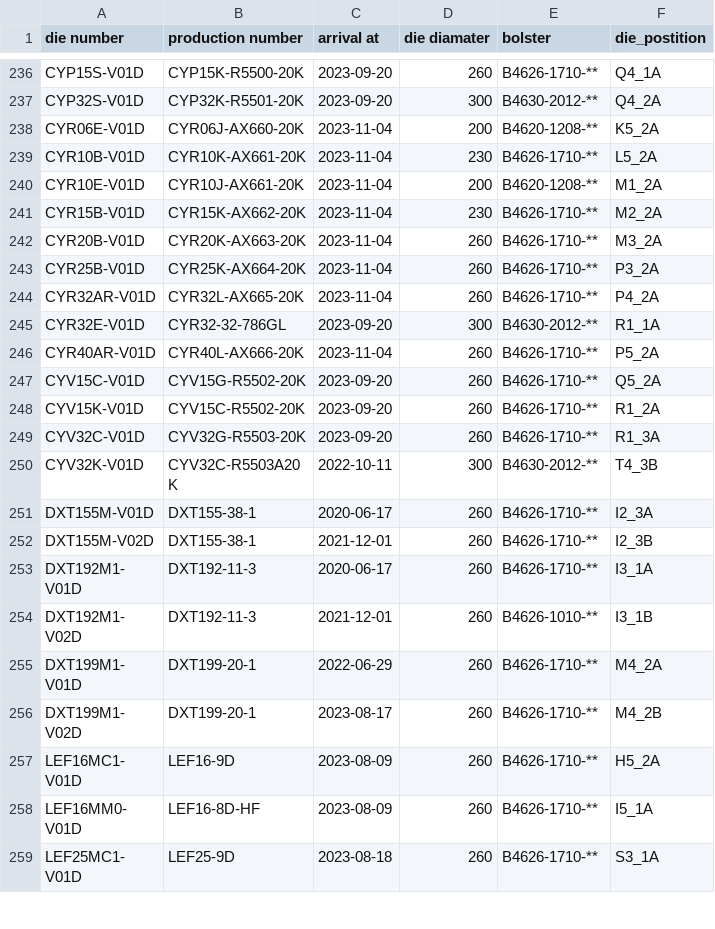
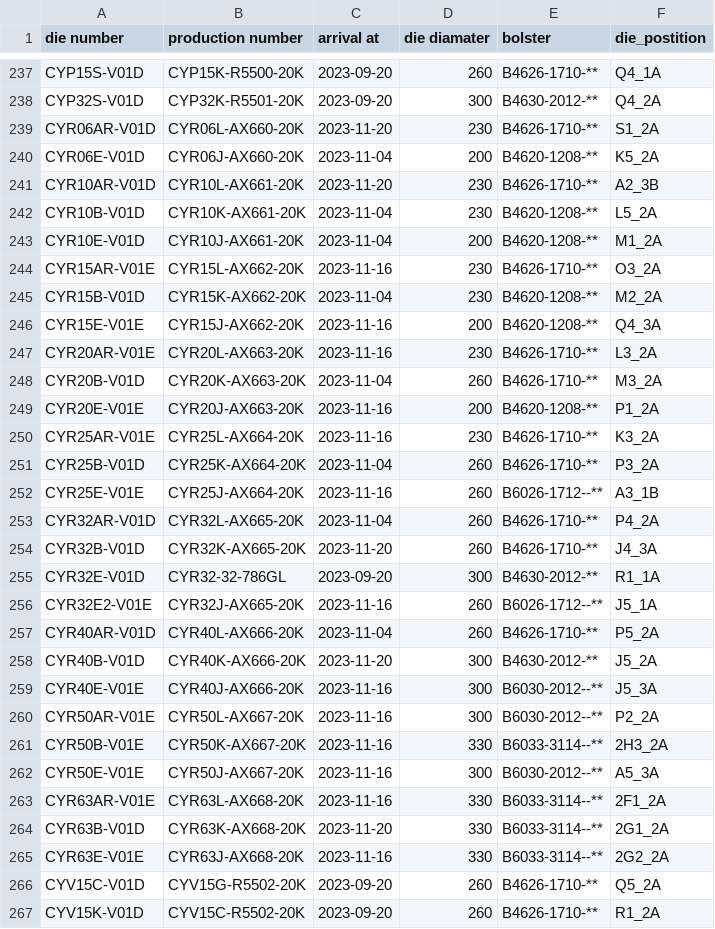
Before and after one commit to MVC0712/exd11, a CSV file: download/DieData.csv, drawn as a sheet; only a part is shown, gaps mark what is left out; the shorter side is filled out with more unchanged rows; the diff covers the shown part only.

```diff
--- a/download/DieData.csv
+++ b/download/DieData.csv
@@ -237,11 +238,29 @@ CYP15S-V01D,CYP15K-R5500-20K,2023-09-20,260,B4626-1710-**,Q4_1A
 CYP32S-V01D,CYP32K-R5501-20K,2023-09-20,300,B4630-2012-**,Q4_2A
+CYR06AR-V01D,CYR06L-AX660-20K,2023-11-20,230,B4626-1710-**,S1_2A
 CYR06E-V01D,CYR06J-AX660-20K,2023-11-04,200,B4620-1208-**,K5_2A
-CYR10B-V01D,CYR10K-AX661-20K,2023-11-04,230,B4626-1710-**,L5_2A
+CYR10AR-V01D,CYR10L-AX661-20K,2023-11-20,230,B4626-1710-**,A2_3B
+CYR10B-V01D,CYR10K-AX661-20K,2023-11-04,230,B4620-1208-**,L5_2A
 CYR10E-V01D,CYR10J-AX661-20K,2023-11-04,200,B4620-1208-**,M1_2A
-CYR15B-V01D,CYR15K-AX662-20K,2023-11-04,230,B4626-1710-**,M2_2A
+CYR15AR-V01E,CYR15L-AX662-20K,2023-11-16,230,B4626-1710-**,O3_2A
+CYR15B-V01D,CYR15K-AX662-20K,2023-11-04,230,B4620-1208-**,M2_2A
+CYR15E-V01E,CYR15J-AX662-20K,2023-11-16,200,B4620-1208-**,Q4_3A
+CYR20AR-V01E,CYR20L-AX663-20K,2023-11-16,230,B4626-1710-**,L3_2A
 CYR20B-V01D,CYR20K-AX663-20K,2023-11-04,260,B4626-1710-**,M3_2A
+CYR20E-V01E,CYR20J-AX663-20K,2023-11-16,200,B4620-1208-**,P1_2A
+CYR25AR-V01E,CYR25L-AX664-20K,2023-11-16,230,B4626-1710-**,K3_2A
 CYR25B-V01D,CYR25K-AX664-20K,2023-11-04,260,B4626-1710-**,P3_2A
+CYR25E-V01E,CYR25J-AX664-20K,2023-11-16,260,B6026-1712--**,A3_1B
 CYR32AR-V01D,CYR32L-AX665-20K,2023-11-04,260,B4626-1710-**,P4_2A
+CYR32B-V01D,CYR32K-AX665-20K,2023-11-20,260,B4626-1710-**,J4_3A
 CYR32E-V01D,CYR32-32-786GL,2023-09-20,300,B4630-2012-**,R1_1A
+CYR32E2-V01E,CYR32J-AX665-20K,2023-11-16,260,B6026-1712--**,J5_1A
 CYR40AR-V01D,CYR40L-AX666-20K,2023-11-04,260,B4626-1710-**,P5_2A
+CYR40B-V01D,CYR40K-AX666-20K,2023-11-20,300,B4630-2012-**,J5_2A
+CYR40E-V01E,CYR40J-AX666-20K,2023-11-16,300,B6030-2012--**,J5_3A
+CYR50AR-V01E,CYR50L-AX667-20K,2023-11-16,300,B6030-2012--**,P2_2A
+CYR50B-V01E,CYR50K-AX667-20K,2023-11-16,330,B6033-3114--**,2H3_2A
+CYR50E-V01E,CYR50J-AX667-20K,2023-11-16,300,B6030-2012--**,A5_3A
+CYR63AR-V01E,CYR63L-AX668-20K,2023-11-16,330,B6033-3114--**,2F1_2A
+CYR63B-V01D,CYR63K-AX668-20K,2023-11-20,330,B6033-3114--**,2G1_2A
+CYR63E-V01E,CYR63J-AX668-20K,2023-11-16,330,B6033-3114--**,2G2_2A
 CYV15C-V01D,CYV15G-R5502-20K,2023-09-20,260,B4626-1710-**,Q5_2A
```
Also changed, not shown: 6 added rows and 3 edited cells elsewhere in this file, download/Notpress.csv, 22 other files.
